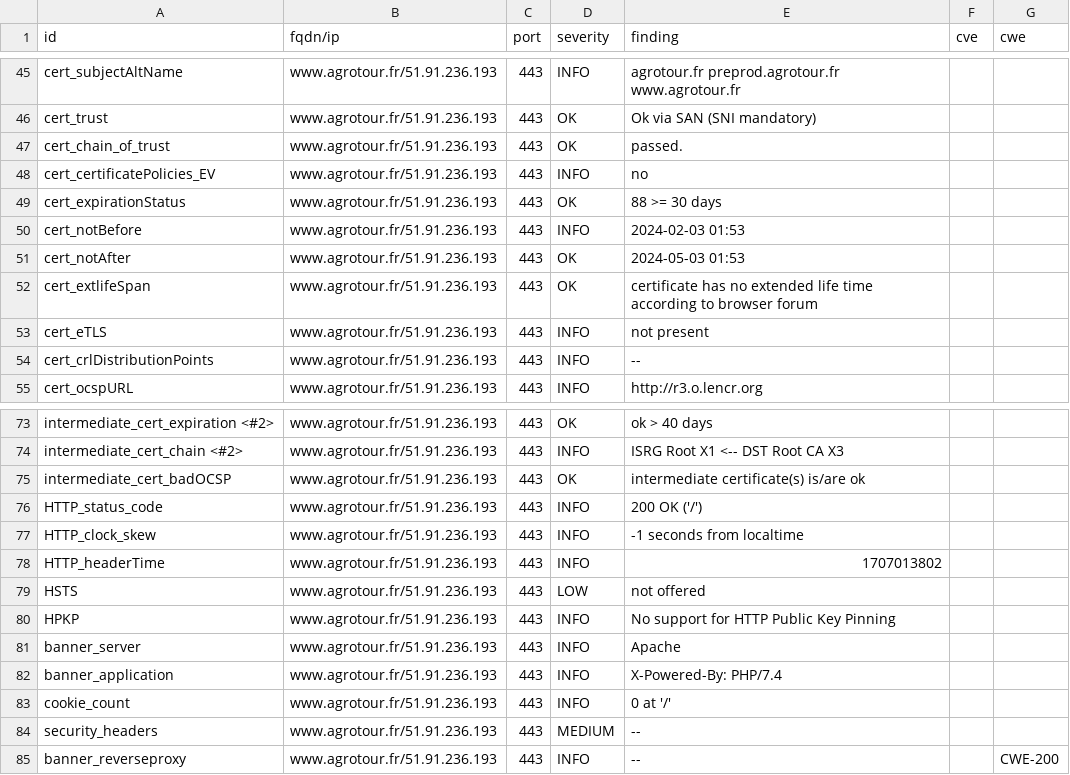
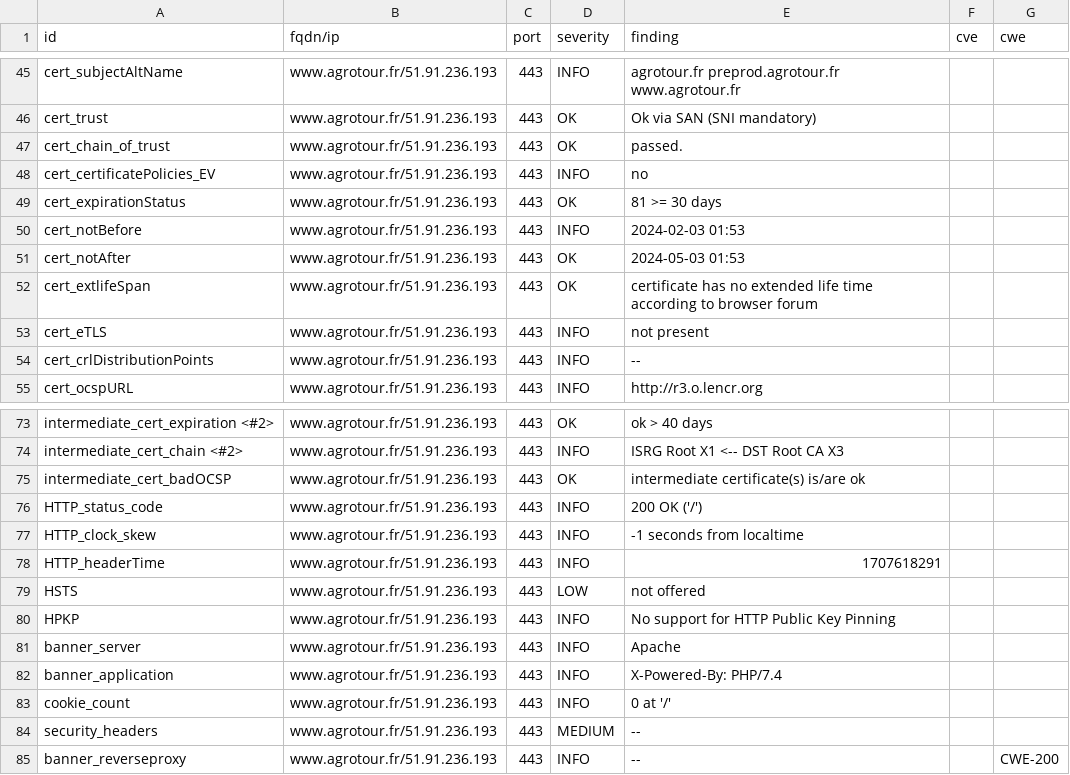
Before and after one commit to anactweb/dashlord, a CSV file: results/aHR0cHM6Ly93d3cuYWdyb3RvdXIuZnI=/testssl.csv, drawn as a sheet; only a part is shown, gaps mark what is left out.

```diff
--- a/results/aHR0cHM6Ly93d3cuYWdyb3RvdXIuZnI=/testssl.csv
+++ b/results/aHR0cHM6Ly93d3cuYWdyb3RvdXIuZnI=/testssl.csv
@@ -48,3 +48,3 @@
 "cert_certificatePolicies_EV","www.agrotour.fr/51.91.236.193","443","INFO","no","",""
-"cert_expirationStatus","www.agrotour.fr/51.91.236.193","443","OK","88 >= 30 days","",""
+"cert_expirationStatus","www.agrotour.fr/51.91.236.193","443","OK","81 >= 30 days","",""
 "cert_notBefore","www.agrotour.fr/51.91.236.193","443","INFO","2024-02-03 01:53","",""
@@ -77,3 +77,3 @@
 "HTTP_clock_skew","www.agrotour.fr/51.91.236.193","443","INFO","-1 seconds from localtime","",""
-"HTTP_headerTime","www.agrotour.fr/51.91.236.193","443","INFO","1707013802","",""
+"HTTP_headerTime","www.agrotour.fr/51.91.236.193","443","INFO","1707618291","",""
 "HSTS","www.agrotour.fr/51.91.236.193","443","LOW","not offered","",""
```
Also changed, not shown: 10 other files.
